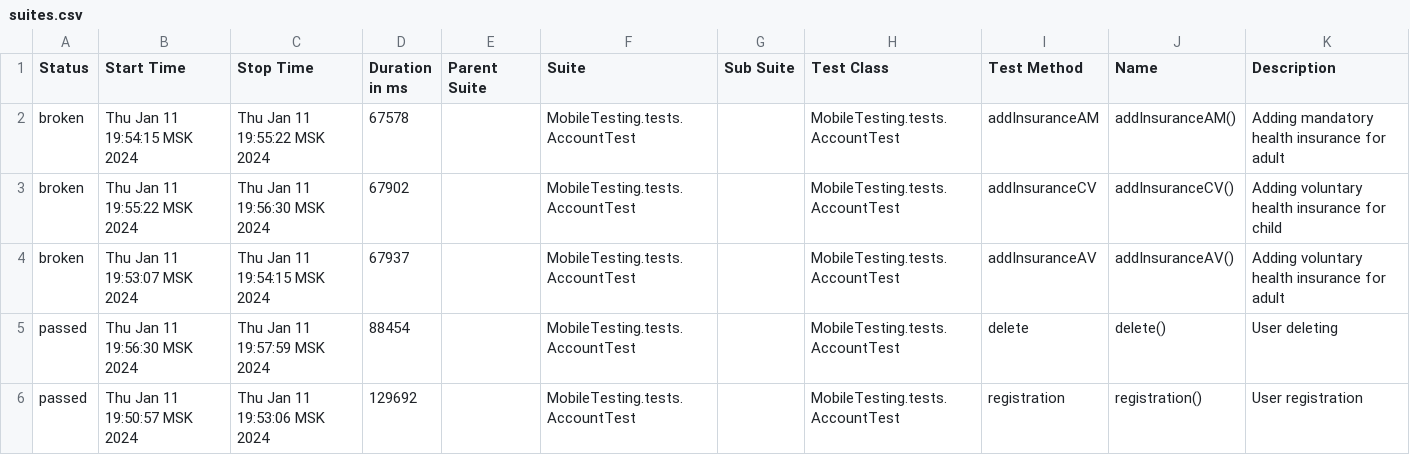
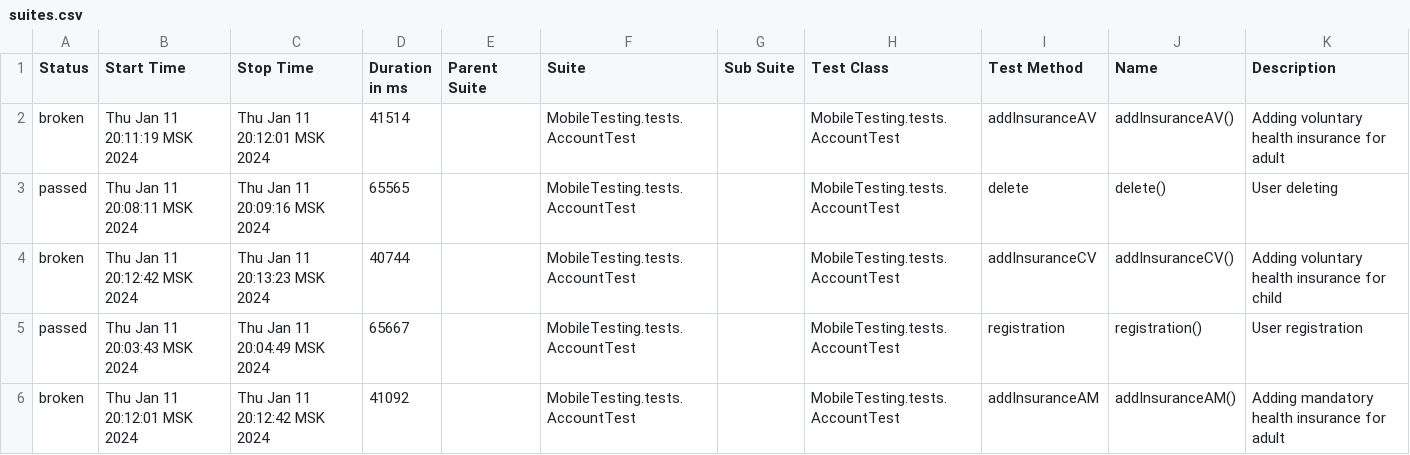
Before and after one commit to devops-ot/allure, a CSV file: data/suites.csv, drawn as a sheet.

```diff
--- a/data/suites.csv
+++ b/data/suites.csv
@@ -1,6 +1,6 @@
 "Status","Start Time","Stop Time","Duration in ms","Parent Suite","Suite","Sub Suite","Test Class","Test Method","Name","Description"
-"broken","Thu Jan 11 19:54:15 MSK 2024","Thu Jan 11 19:55:22 MSK 2024","67578","","MobileTesting.tests.AccountTest","","MobileTesting.tests.AccountTest","addInsuranceAM","addInsuranceAM()","Adding mandatory health insurance for adult"
-"broken","Thu Jan 11 19:55:22 MSK 2024","Thu Jan 11 19:56:30 MSK 2024","67902","","MobileTesting.tests.AccountTest","","MobileTesting.tests.AccountTest","addInsuranceCV","addInsuranceCV()","Adding voluntary health insurance for child"
-"broken","Thu Jan 11 19:53:07 MSK 2024","Thu Jan 11 19:54:15 MSK 2024","67937","","MobileTesting.tests.AccountTest","","MobileTesting.tests.AccountTest","addInsuranceAV","addInsuranceAV()","Adding voluntary health insurance for adult"
-"passed","Thu Jan 11 19:56:30 MSK 2024","Thu Jan 11 19:57:59 MSK 2024","88454","","MobileTesting.tests.AccountTest","","MobileTesting.tests.AccountTest","delete","delete()","User deleting"
-"passed","Thu Jan 11 19:50:57 MSK 2024","Thu Jan 11 19:53:06 MSK 2024","129692","","MobileTesting.tests.AccountTest","","MobileTesting.tests.AccountTest","registration","registration()","User registration"
+"broken","Thu Jan 11 20:11:19 MSK 2024","Thu Jan 11 20:12:01 MSK 2024","41514","","MobileTesting.tests.AccountTest","","MobileTesting.tests.AccountTest","addInsuranceAV","addInsuranceAV()","Adding voluntary health insurance for adult"
+"passed","Thu Jan 11 20:08:11 MSK 2024","Thu Jan 11 20:09:16 MSK 2024","65565","","MobileTesting.tests.AccountTest","","MobileTesting.tests.AccountTest","delete","delete()","User deleting"
+"broken","Thu Jan 11 20:12:42 MSK 2024","Thu Jan 11 20:13:23 MSK 2024","40744","","MobileTesting.tests.AccountTest","","MobileTesting.tests.AccountTest","addInsuranceCV","addInsuranceCV()","Adding voluntary health insurance for child"
+"passed","Thu Jan 11 20:03:43 MSK 2024","Thu Jan 11 20:04:49 MSK 2024","65667","","MobileTesting.tests.AccountTest","","MobileTesting.tests.AccountTest","registration","registration()","User registration"
+"broken","Thu Jan 11 20:12:01 MSK 2024","Thu Jan 11 20:12:42 MSK 2024","41092","","MobileTesting.tests.AccountTest","","MobileTesting.tests.AccountTest","addInsuranceAM","addInsuranceAM()","Adding mandatory health insurance for adult"
```
Also changed, not shown: 19 other files.
